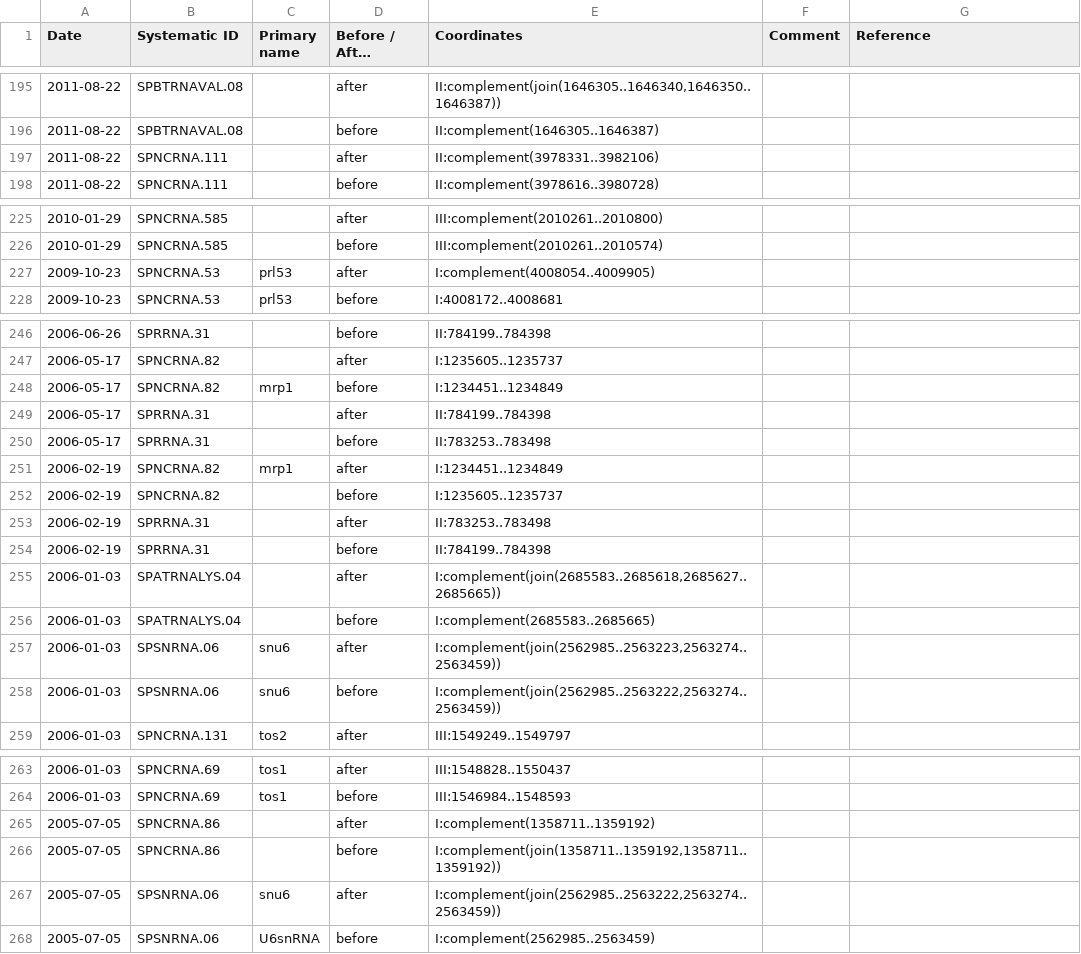
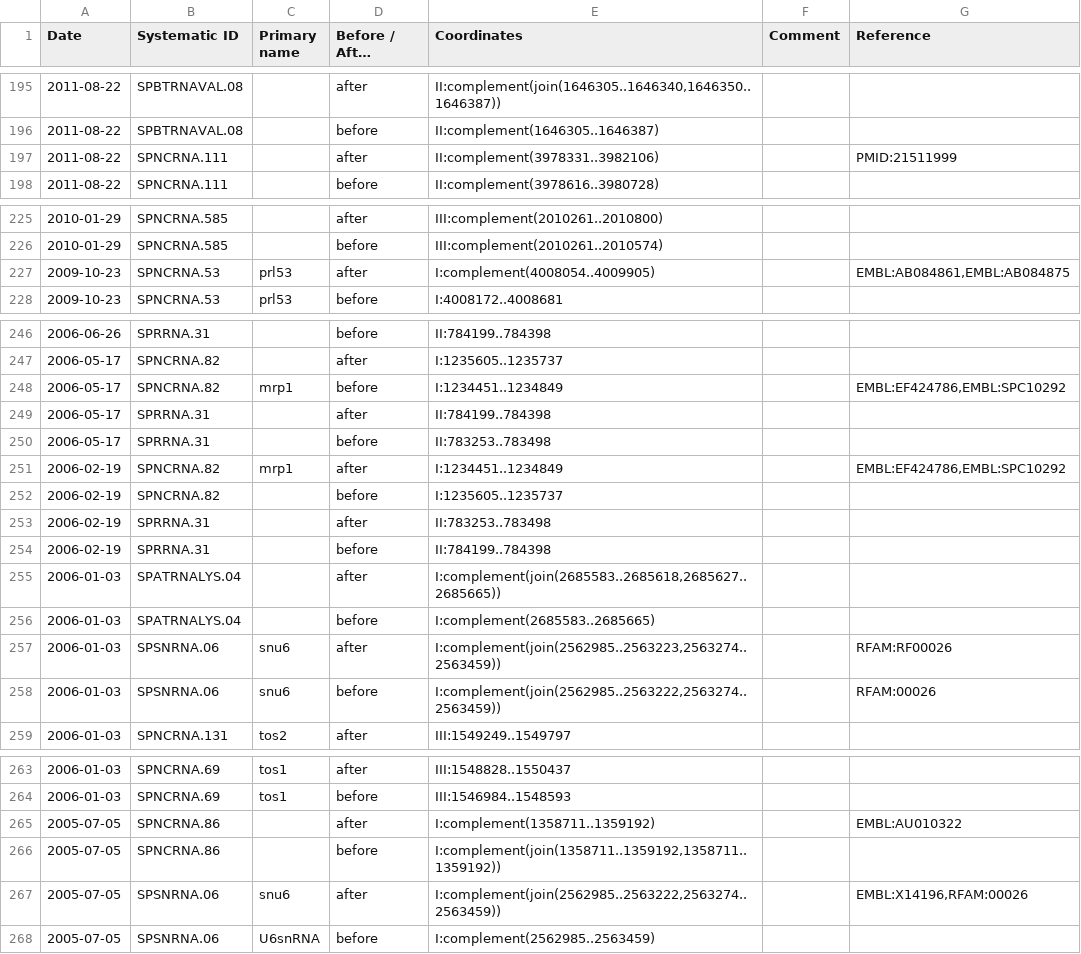
Before and after one commit to pombase/genome_changelog, a TSV file: results/pombase_tables/gene-coordinate-change-data-RNA.tsv, drawn as a sheet; only a part is shown, gaps mark what is left out; long unchanged cells end in …; the diff covers the shown part only; the diff names each change by its address in the sheet, - before the commit and + after, or states it on an @@ line.

```diff
--- a/results/pombase_tables/gene-coordinate-change-data-RNA.tsv
+++ b/results/pombase_tables/gene-coordinate-change-data-RNA.tsv
-G197 (Reference): (empty)
+G197 (Reference): PMID:21511999
-G227 (Reference): (empty)
+G227 (Reference): EMBL:AB084861,EMBL:AB084875
-G248 (Reference): (empty)
+G248 (Reference): EMBL:EF424786,EMBL:SPC10292
-G251 (Reference): (empty)
+G251 (Reference): EMBL:EF424786,EMBL:SPC10292
-G257 (Reference): (empty)
+G257 (Reference): RFAM:RF00026
-G258 (Reference): (empty)
+G258 (Reference): RFAM:00026
-G265 (Reference): (empty)
+G265 (Reference): EMBL:AU010322
-G267 (Reference): (empty)
+G267 (Reference): EMBL:X14196,RFAM:00026
```
Also changed, not shown: 1 edited cell elsewhere in this file, results/only_modified_coordinates_comments_no_type_change.tsv, results/pombase_tables/gene-coordinate-change-data-protein-coding.tsv, 4 other files.
